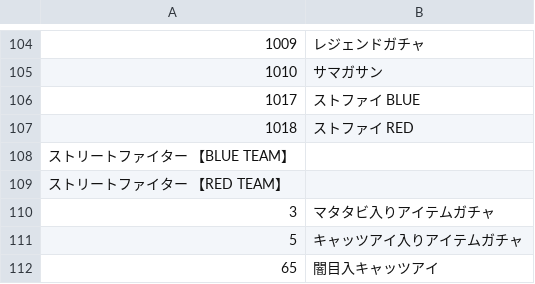
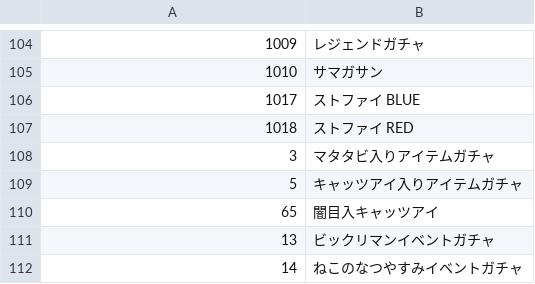
Before and after one commit to Shibanban2/bc-event, a TSV file: name.tsv, drawn as a sheet; only a part is shown, gaps mark what is left out; the shorter side is filled out with more unchanged rows.

Commit message:
Update name.tsv

```diff
--- a/name.tsv
+++ b/name.tsv
@@ -107,4 +107,2 @@
 1018	ストファイ RED
-ストリートファイター 【BLUE TEAM】
-ストリートファイター 【RED TEAM】
 3	マタタビ入りアイテムガチャ
```
